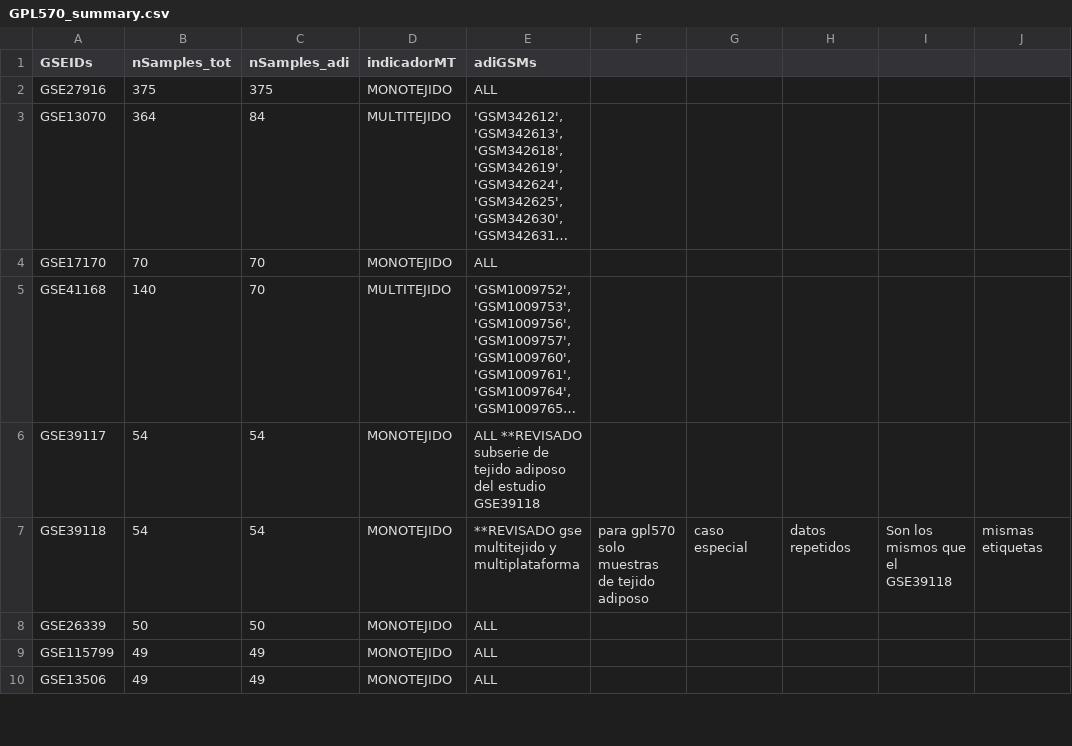
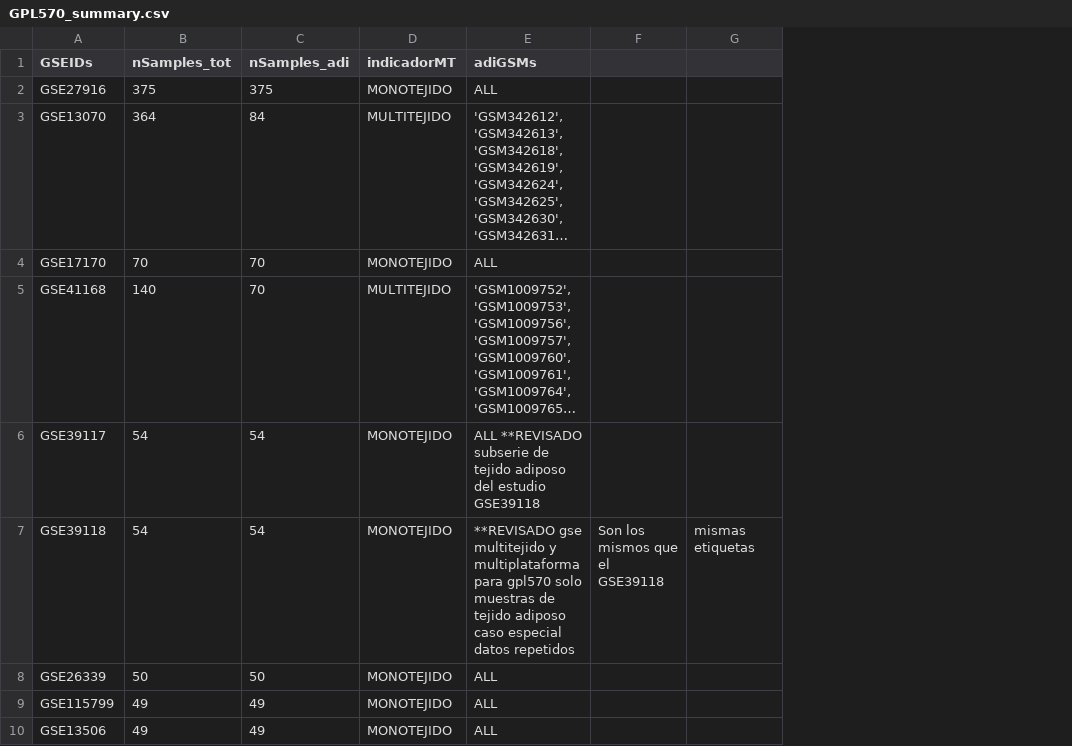
Before and after one commit to mguaita/Eval_HKG, a CSV file: Homo_sapiens/RevisionSistematica/summary_gpl/GPL570_summary.csv, drawn as a sheet; only a part is shown; long unchanged cells end in …; the diff names each change by its address in the sheet, - before the commit and + after, or states it on an @@ line.

Commit message:
Add files via upload

```diff
--- a/Homo_sapiens/RevisionSistematica/summary_gpl/GPL570_summary.csv
+++ b/Homo_sapiens/RevisionSistematica/summary_gpl/GPL570_summary.csv
-column G, row 7: caso especial
-column H, row 7: datos repetidos
-column I, row 7: Son los mismos que el GSE39118
-E7 (adiGSMs): …y multiplataforma
+E7 (adiGSMs): …y multiplataforma para gpl570 solo muestras de tejido adiposo caso especial datos repetidos
-F7: para gpl570 solo muestras de tejido adiposo
+F7: Son los mismos que el GSE39118
```
